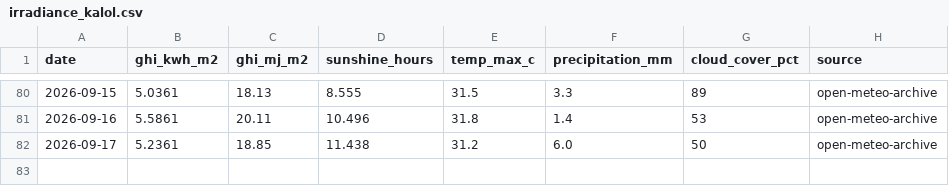
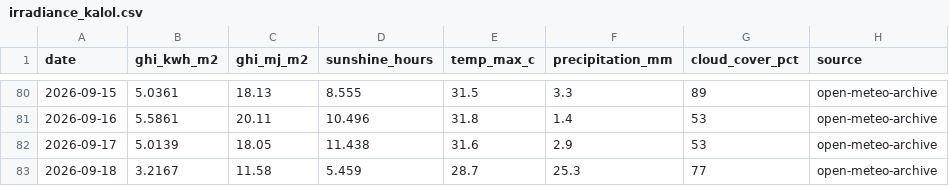
Before and after one commit to Sahil2911/Inverter, a CSV file: data/processed/irradiance_kalol.csv, drawn as a sheet; only a part is shown, gaps mark what is left out.

```diff
--- a/data/processed/irradiance_kalol.csv
+++ b/data/processed/irradiance_kalol.csv
@@ -81,2 +81,3 @@ date,ghi_kwh_m2,ghi_mj_m2,sunshine_hours,temp_max_c,precipitation_mm,cloud_cover
 2026-09-16,5.5861,20.11,10.496,31.8,1.4,53,open-meteo-archive
-2026-09-17,5.2361,18.85,11.438,31.2,6.0,50,open-meteo-archive
+2026-09-17,5.0139,18.05,11.438,31.6,2.9,53,open-meteo-archive
+2026-09-18,3.2167,11.58,5.459,28.7,25.3,77,open-meteo-archive
```
Also changed, not shown: data/processed/generation_daily.csv, data/processed/generation_sites.csv, 1 other file.
